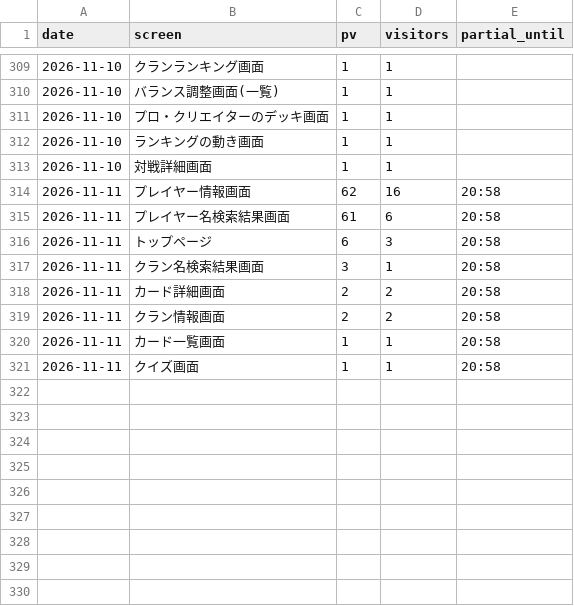
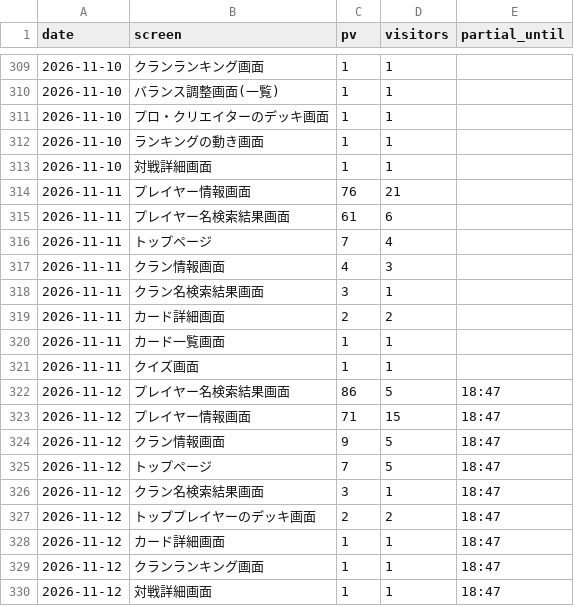
Before and after one commit to yyama694/clash-royale-api, a CSV file: .claude/skills/access-check/history/screens.csv, drawn as a sheet; only a part is shown, gaps mark what is left out.

```diff
--- a/.claude/skills/access-check/history/screens.csv
+++ b/.claude/skills/access-check/history/screens.csv
@@ -313,9 +313,18 @@ date,screen,pv,visitors,partial_until
 2026-11-10,対戦詳細画面,1,1,
-2026-11-11,プレイヤー情報画面,62,16,20:58
-2026-11-11,プレイヤー名検索結果画面,61,6,20:58
-2026-11-11,トップページ,6,3,20:58
-2026-11-11,クラン名検索結果画面,3,1,20:58
-2026-11-11,カード詳細画面,2,2,20:58
-2026-11-11,クラン情報画面,2,2,20:58
-2026-11-11,カード一覧画面,1,1,20:58
-2026-11-11,クイズ画面,1,1,20:58
+2026-11-11,プレイヤー情報画面,76,21,
+2026-11-11,プレイヤー名検索結果画面,61,6,
+2026-11-11,トップページ,7,4,
+2026-11-11,クラン情報画面,4,3,
+2026-11-11,クラン名検索結果画面,3,1,
+2026-11-11,カード詳細画面,2,2,
+2026-11-11,カード一覧画面,1,1,
+2026-11-11,クイズ画面,1,1,
+2026-11-12,プレイヤー名検索結果画面,86,5,18:47
+2026-11-12,プレイヤー情報画面,71,15,18:47
+2026-11-12,クラン情報画面,9,5,18:47
+2026-11-12,トップページ,7,5,18:47
+2026-11-12,クラン名検索結果画面,3,1,18:47
+2026-11-12,トッププレイヤーのデッキ画面,2,2,18:47
+2026-11-12,カード詳細画面,1,1,18:47
+2026-11-12,クランランキング画面,1,1,18:47
+2026-11-12,対戦詳細画面,1,1,18:47
```
Also changed, not shown: 5 other files.
